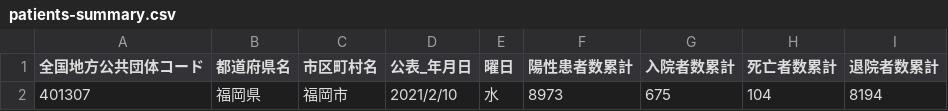
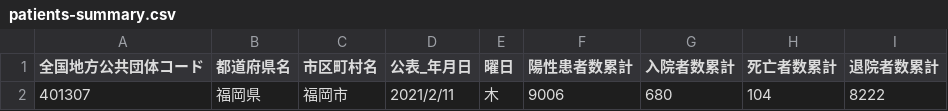
Before and after one commit to code4sabae/opendatagojp, a CSV file: csv/fukuoka-shi/patients-summary.csv, drawn as a sheet.

```diff
--- a/csv/fukuoka-shi/patients-summary.csv
+++ b/csv/fukuoka-shi/patients-summary.csv
@@ -1,2 +1,2 @@
 全国地方公共団体コード,都道府県名,市区町村名,公表_年月日,曜日,陽性患者数累計,入院者数累計,死亡者数累計,退院者数累計
-401307,福岡県,福岡市,2021/2/10,水,8973,675,104,8194
+401307,福岡県,福岡市,2021/2/11,木,9006,680,104,8222
```
Also changed, not shown: csv/aizuwakamatsu-shi/sos-notices.csv, csv/fukuoka-shi/patients.csv, 2 other files.
